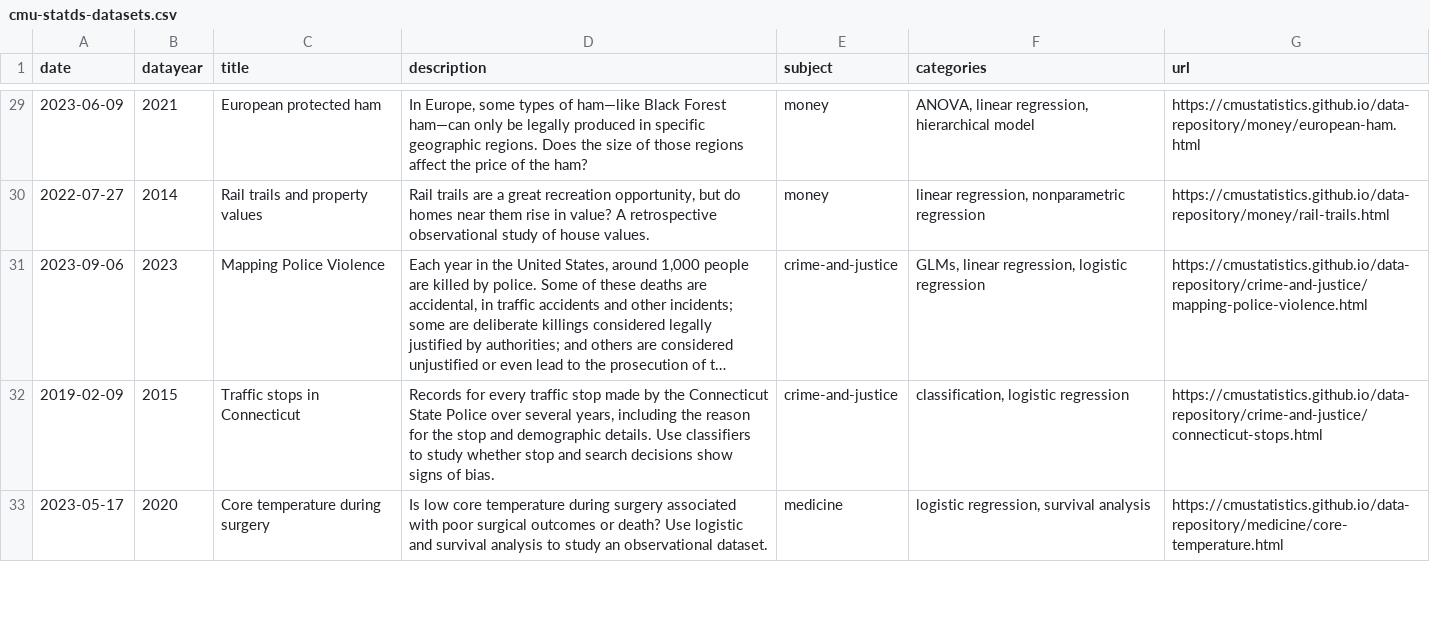
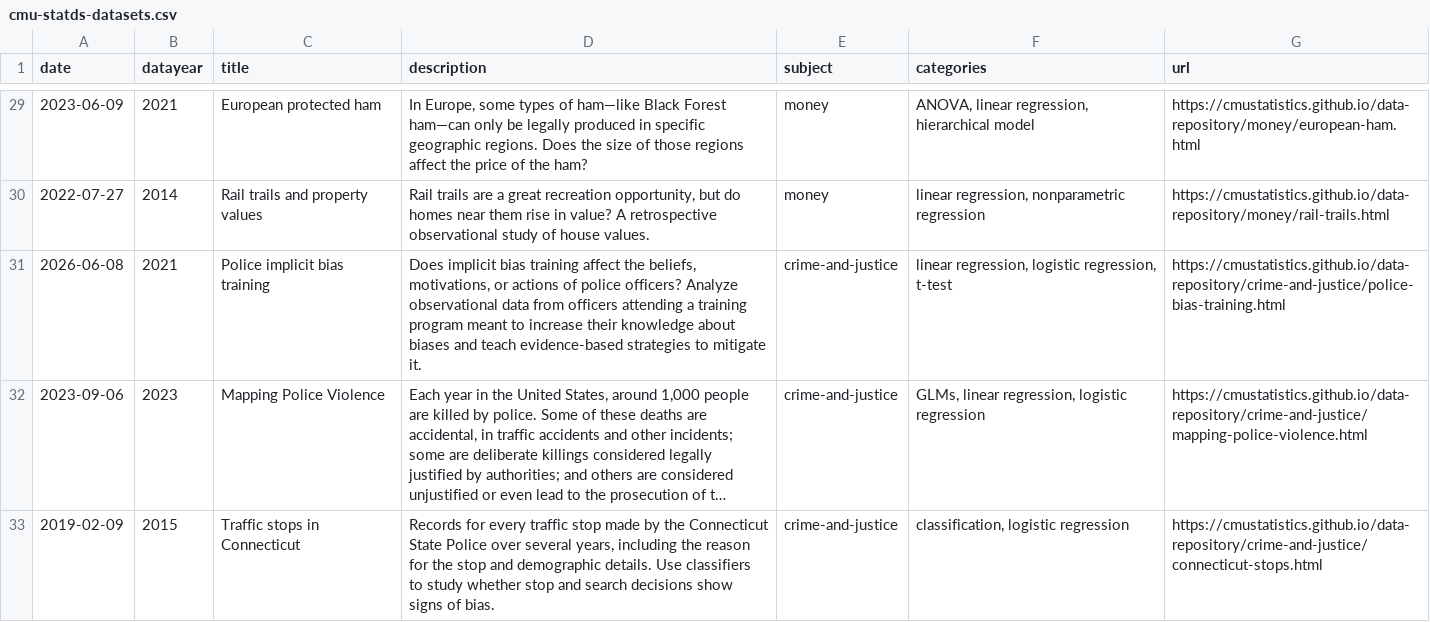
Before and after one commit to cmustatistics/data-repository, a CSV file: cmu-statds-datasets.csv, drawn as a sheet; only a part is shown, gaps mark what is left out; the shorter side is filled out with more unchanged rows; long unchanged cells end in …; the diff names each change by its address in the sheet, - before the commit and + after, or states it on an @@ line.

Commit message:
Add police bias training data

```diff
--- a/cmu-statds-datasets.csv
+++ b/cmu-statds-datasets.csv
+row 31: 2026-06-08 | 2021 | Police implicit bias training | Does implicit bias training affect the beliefs, motivations, or actions of police officers? Analyze observational data from officers attending a training program meant to increase their knowledge about biases and teach evidence-based strategies to mitigate it. | crime-and-justice | linear regression, logistic regression, t-test | https://cmustatistics.github.io/data-repository/crime-and-justice/police-bias-training.html
```
Also changed, not shown: 13 other files.
